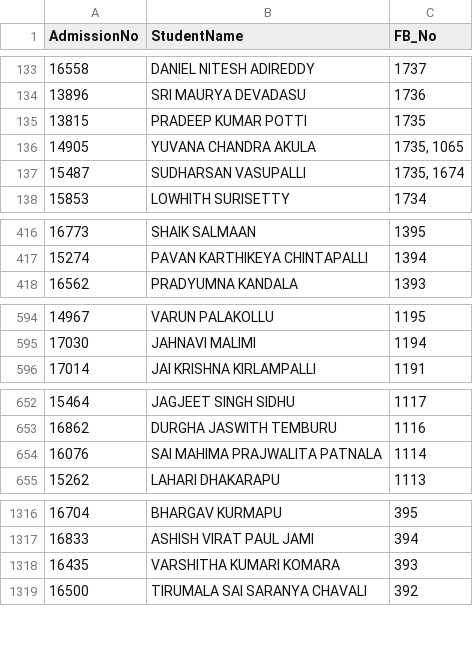
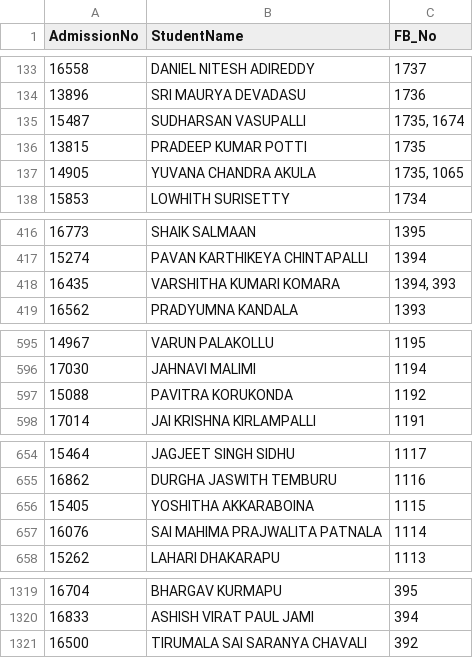
Before and after one commit to harikiranadangi/kotak-salesian-school-dbms, a CSV file: output_data/fee_book_nos_report_2024_25.csv, drawn as a sheet; only a part is shown, gaps mark what is left out; the diff covers the shown part only.

```diff
--- a/output_data/fee_book_nos_report_2024_25.csv
+++ b/output_data/fee_book_nos_report_2024_25.csv
@@ -134,5 +134,5 @@ AdmissionNo,StudentName,FB_No
 13896,SRI MAURYA DEVADASU,1736
+15487,SUDHARSAN VASUPALLI,"1735, 1674"
 13815,PRADEEP KUMAR POTTI,1735
 14905,YUVANA CHANDRA AKULA,"1735, 1065"
-15487,SUDHARSAN VASUPALLI,"1735, 1674"
 15853,LOWHITH SURISETTY,1734
@@ -417,2 +417,3 @@ AdmissionNo,StudentName,FB_No
 15274,PAVAN KARTHIKEYA CHINTAPALLI,1394
+16435,VARSHITHA KUMARI KOMARA,"1394, 393"
 16562,PRADYUMNA KANDALA,1393
@@ -595,2 +596,3 @@ AdmissionNo,StudentName,FB_No
 17030,JAHNAVI MALIMI,1194
+15088,PAVITRA KORUKONDA,1192
 17014,JAI KRISHNA KIRLAMPALLI,1191
@@ -653,2 +655,3 @@ AdmissionNo,StudentName,FB_No
 16862,DURGHA JASWITH TEMBURU,1116
+15405,YOSHITHA AKKARABOINA,1115
 16076,SAI MAHIMA PRAJWALITA PATNALA,1114
@@ -1317,3 +1320,2 @@ AdmissionNo,StudentName,FB_No
 16833,ASHISH VIRAT PAUL JAMI,394
-16435,VARSHITHA KUMARI KOMARA,393
 16500,TIRUMALA SAI SARANYA CHAVALI,392
```
Also changed, not shown: 4 moved rows elsewhere in this file, output_data/fee_collection_report_2024_25.csv, output_data/fee_concession_report_2024_25.csv, 6 other files.
